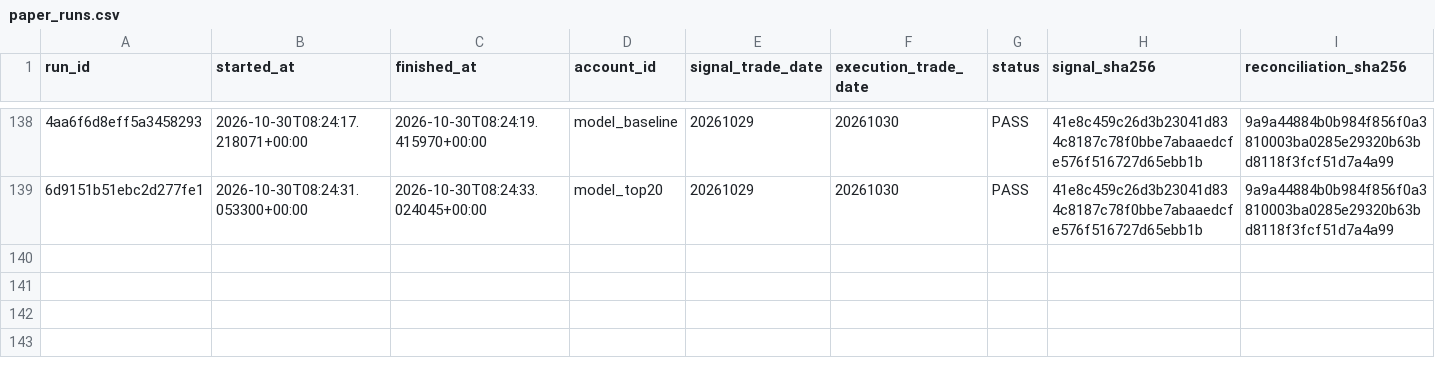
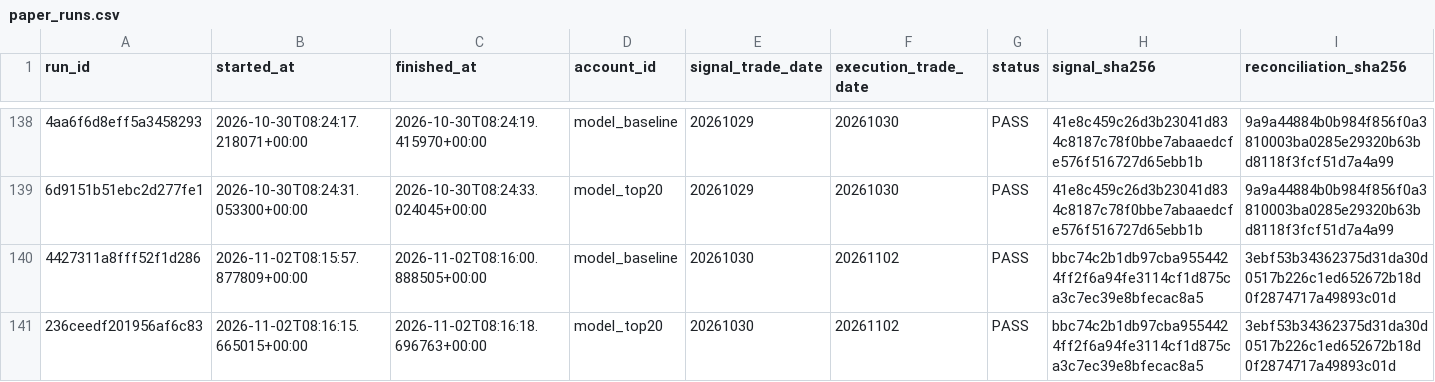
Before and after one commit to qiang0723/shaiwei, a CSV file: ledger/paper_runs.csv, drawn as a sheet; only a part is shown, gaps mark what is left out; rows hold the shown columns only; the diff names each change by its address in the sheet, - before the commit and + after, or states it on an @@ line.

```diff
--- a/ledger/paper_runs.csv
+++ b/ledger/paper_runs.csv
+row 140: 4427311a8fff52f1d286 | 2026-11-02T08:15:57.877809+00:00 | 2026-11-02T08:16:00.888505+00:00 | model_baseline | 20261030 | 20261102 | PASS | bbc74c2b1db97cba9554424ff2f6a94fe3114cf1d875ca3c7ec39e8bfecac8a5 | 3ebf53b34362375d31da30d0517b226c1ed652672b18d0f2874717a49893c01d
+row 141: 236ceedf201956af6c83 | 2026-11-02T08:16:15.665015+00:00 | 2026-11-02T08:16:18.696763+00:00 | model_top20 | 20261030 | 20261102 | PASS | bbc74c2b1db97cba9554424ff2f6a94fe3114cf1d875ca3c7ec39e8bfecac8a5 | 3ebf53b34362375d31da30d0517b226c1ed652672b18d0f2874717a49893c01d
```
Also changed, not shown: ledger/daily_runs.csv, ledger/shadow_reconciliations.csv, 4 other files.
